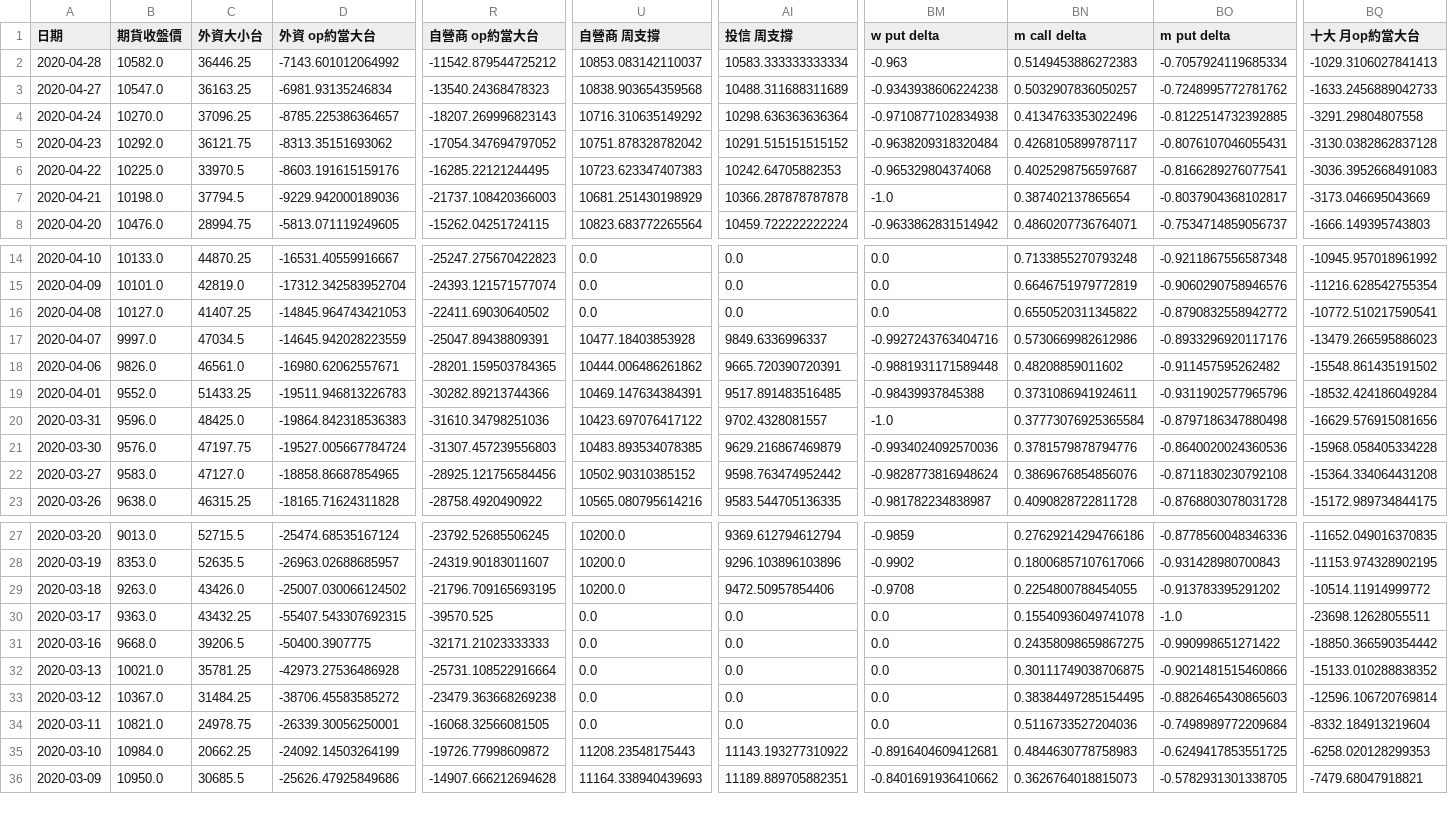
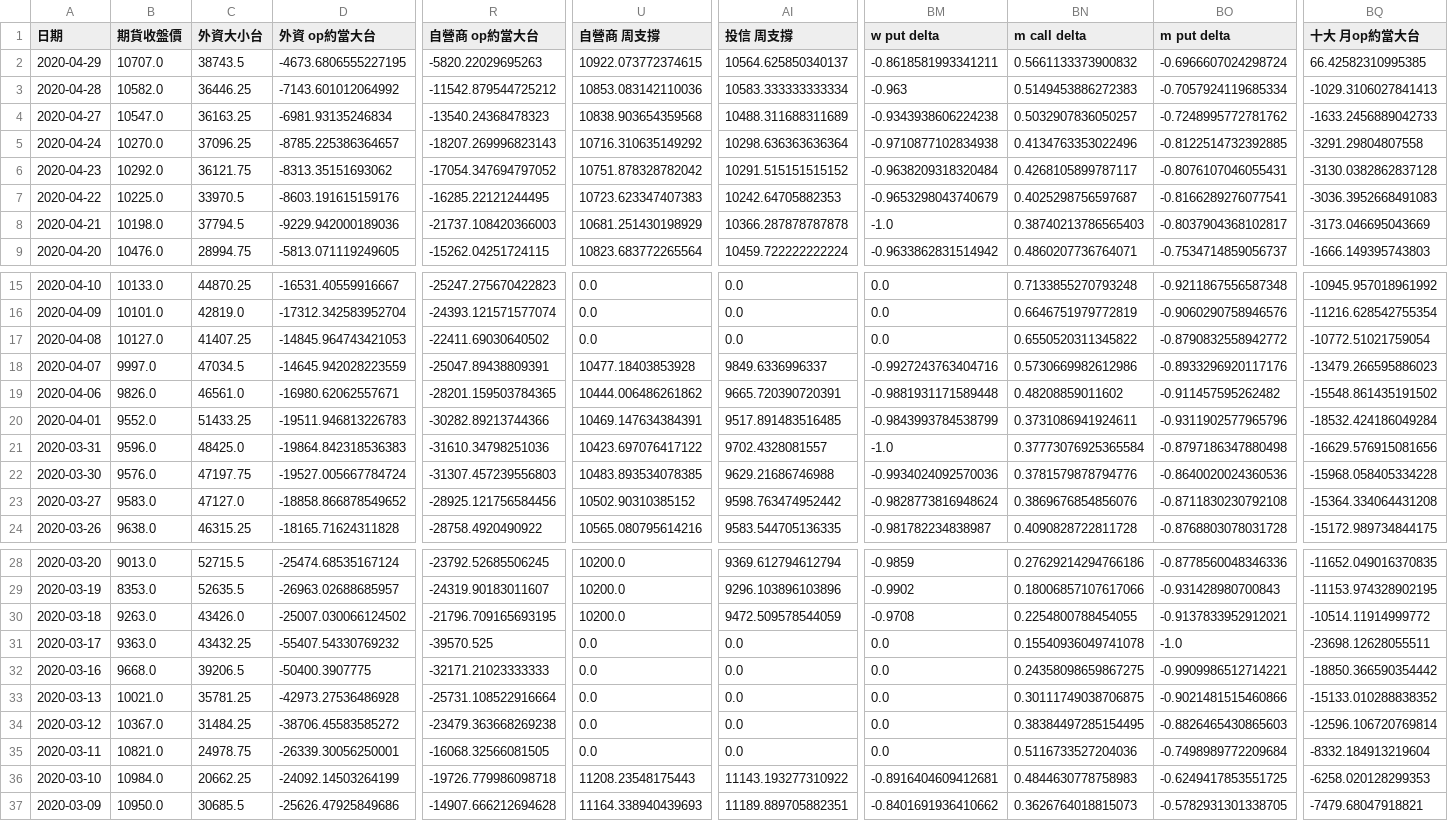
Before and after one commit to chuckai1224/out, a CSV file: fut_day_report_fin.csv, drawn as a sheet; only a part is shown, gaps mark what is left out; addresses are those after the commit; rows hold the shown columns only; the diff covers the shown part only; the diff names each change by its address in the sheet, - before the commit and + after, or states it on an @@ line.

```diff
--- a/fut_day_report_fin.csv
+++ b/fut_day_report_fin.csv
+row 2: 2020-04-29 | 10707.0 | 38743.5 | -4673.6806555227195 | -5820.22029695263 | 10922.073772374615 | 10564.625850340137 | -0.8618581993341211 | 0.5661133373900832 | -0.6966607024298724 | 66.42582310995385
-U3 (自營商 周支撐): 10853.083142110037
+U3 (自營商 周支撐): 10853.083142110036
-BM7 (w put delta): -0.965329804374068
+BM7 (w put delta): -0.9653298043740679
-BN8 (m call delta): 0.387402137865654
+BN8 (m call delta): 0.38740213786565403
-BQ17 (十大 月op約當大台): -10772.510217590541
+BQ17 (十大 月op約當大台): -10772.51021759054
-BM20 (w put delta): -0.98439937845388
+BM20 (w put delta): -0.9843993784538799
-AI22 (投信 周支撐): 9629.216867469879
+AI22 (投信 周支撐): 9629.21686746988
-D23 (外資 op約當大台): -18858.86687854965
+D23 (外資 op約當大台): -18858.866878549652
-AI30 (投信 周支撐): 9472.50957854406
+AI30 (投信 周支撐): 9472.509578544059
-BO30 (m put delta): -0.913783395291202
+BO30 (m put delta): -0.9137833952912021
-D31 (外資 op約當大台): -55407.543307692315
+D31 (外資 op約當大台): -55407.54330769232
-BO32 (m put delta): -0.990998651271422
+BO32 (m put delta): -0.9909986512714221
-R36 (自營商 op約當大台): -19726.77998609872
+R36 (自營商 op約當大台): -19726.779986098718
```
Also changed, not shown: 26 edited cells elsewhere in this file, mix_report_fin.csv, 2 other files.
